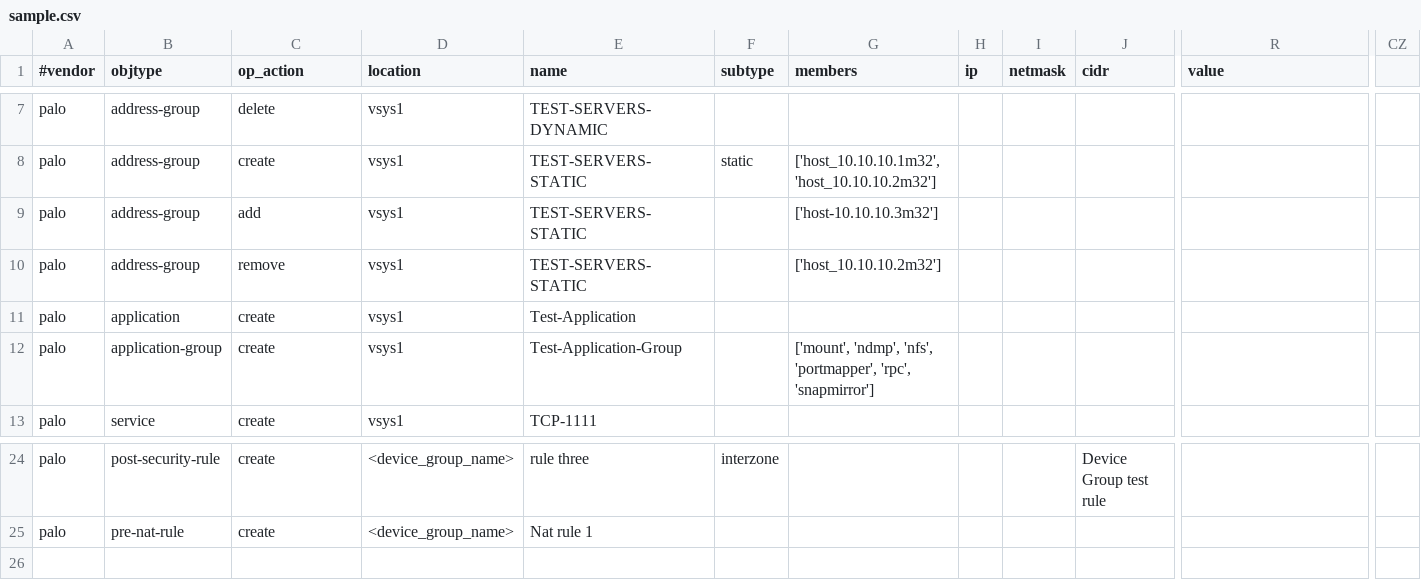
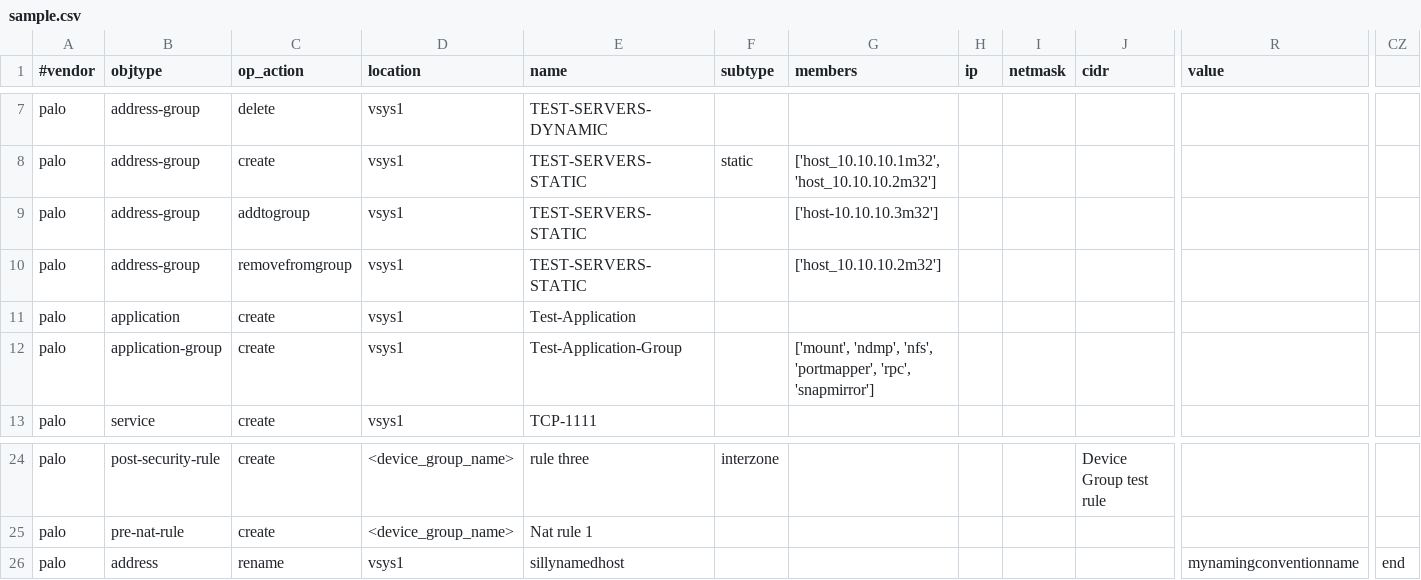
Before and after one commit to sinontaylor/panmanager, a CSV file: sample.csv, drawn as a sheet; only a part is shown, gaps mark what is left out; rows hold the shown columns only; the diff names each change by its address in the sheet, - before the commit and + after, or states it on an @@ line.

Commit message:
Update sample.csv

```diff
--- a/sample.csv
+++ b/sample.csv
-C9 (op_action): add
+C9 (op_action): addtogroup
-C10 (op_action): remove
+C10 (op_action): removefromgroup
+row 26: palo | address | rename | vsys1 | sillynamedhost |  |  |  |  |  | mynamingconventionname | end
```
